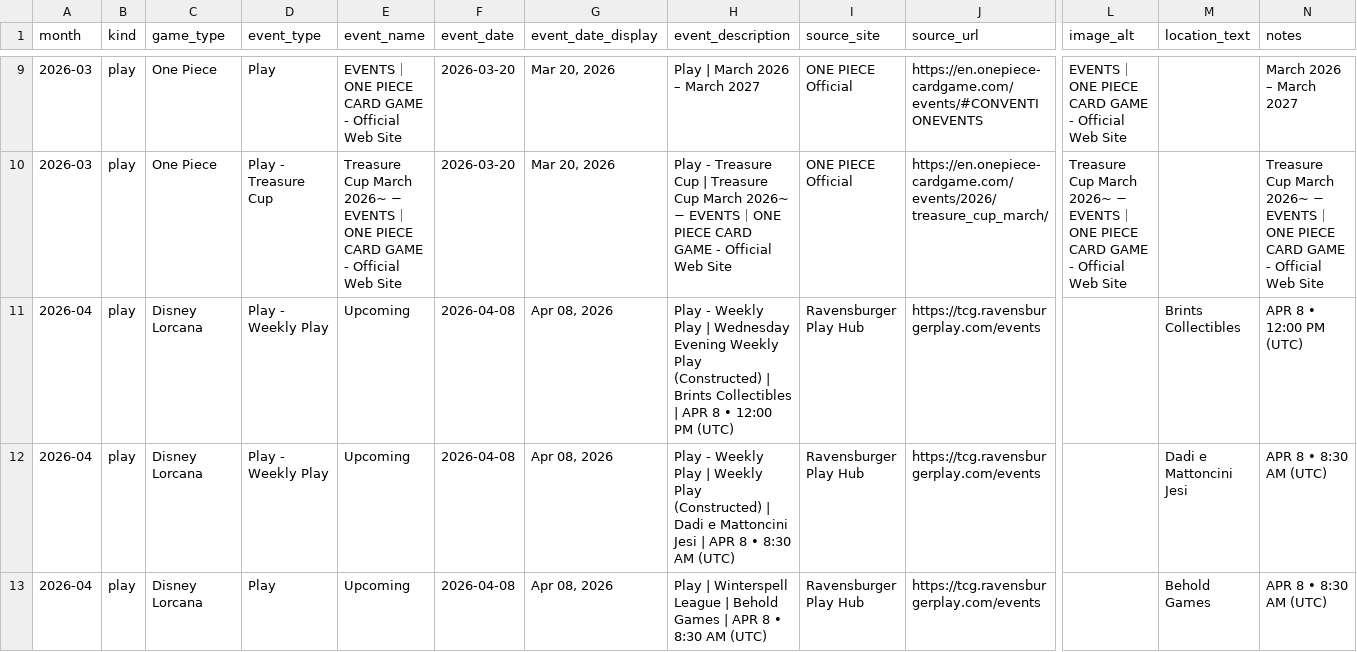
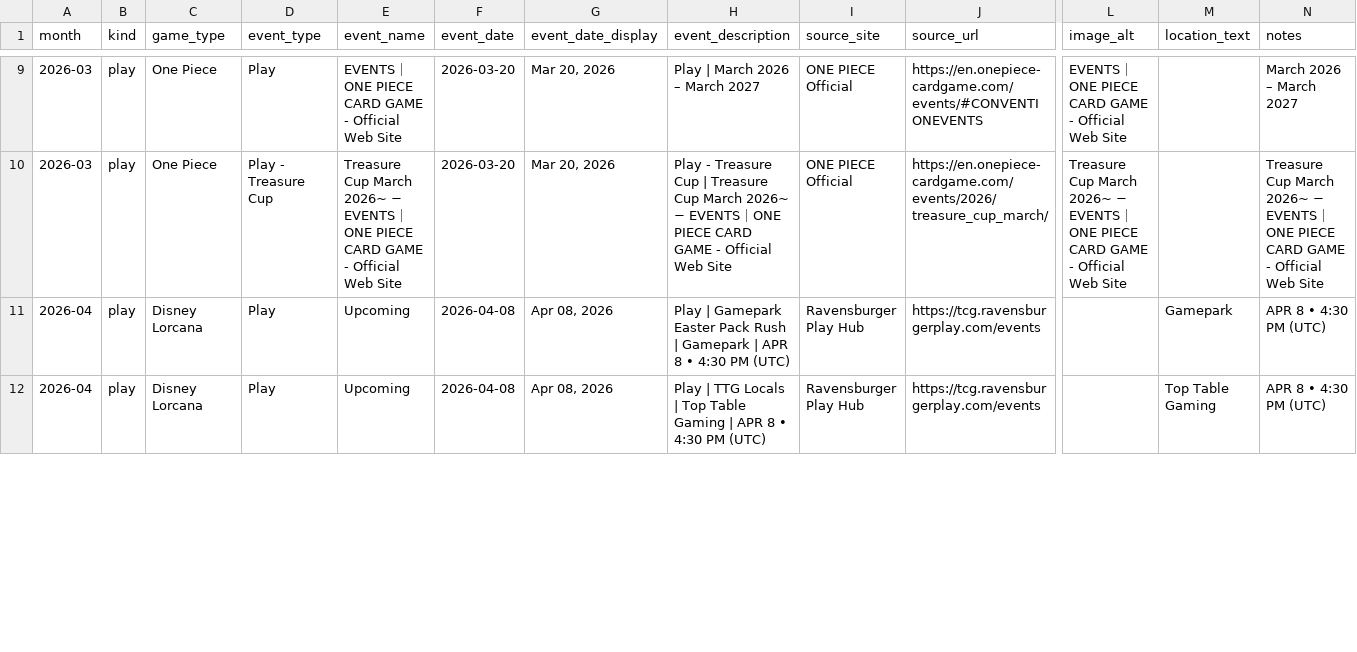
Before and after one commit to nach-dev/tcg-event-scraper, a CSV file: site/data/events-verification.csv, drawn as a sheet; only a part is shown, gaps mark what is left out; removed rows and columns are numbered as before the commit, all else as after; rows hold the shown columns only; the diff covers the shown part only; the diff names each change by its address in the sheet, - before the commit and + after, or states it on an @@ line.

```diff
--- a/site/data/events-verification.csv
+++ b/site/data/events-verification.csv
-row 11: 2026-04 | play | Disney Lorcana | Play - Weekly Play | Upcoming | 2026-04-08 | Apr 08, 2026 | Play - Weekly Play | Wednesday Evening Weekly Play (Constructed) | Brints Collectibles | APR 8 • 12:00 PM (UTC) | Ravensburger Play Hub | https://tcg.ravensburgerplay.com/events |  | Brints Collectibles | APR 8 • 12:00 PM (UTC)
-D11 (event_type): Play - Weekly Play
+D11 (event_type): Play
-H11 (event_description): Play - Weekly Play | Weekly Play (Constructed) | Dadi e Mattoncini Jesi | APR 8 • 8:30 AM (UTC)
+H11 (event_description): Play | Gamepark Easter Pack Rush | Gamepark | APR 8 • 4:30 PM (UTC)
-M11 (location_text): Dadi e Mattoncini Jesi
+M11 (location_text): Gamepark
-N11:N12 (notes): APR 8 • 8:30 AM (UTC)
+N11:N12 (notes): APR 8 • 4:30 PM (UTC)
-H12 (event_description): Play | Winterspell League | Behold Games | APR 8 • 8:30 AM (UTC)
+H12 (event_description): Play | TTG Locals | Top Table Gaming | APR 8 • 4:30 PM (UTC)
-M12 (location_text): Behold Games
+M12 (location_text): Top Table Gaming
```
Also changed, not shown: 1 added row, 2 removed rows and 132 edited cells elsewhere in this file, 1 other file.
